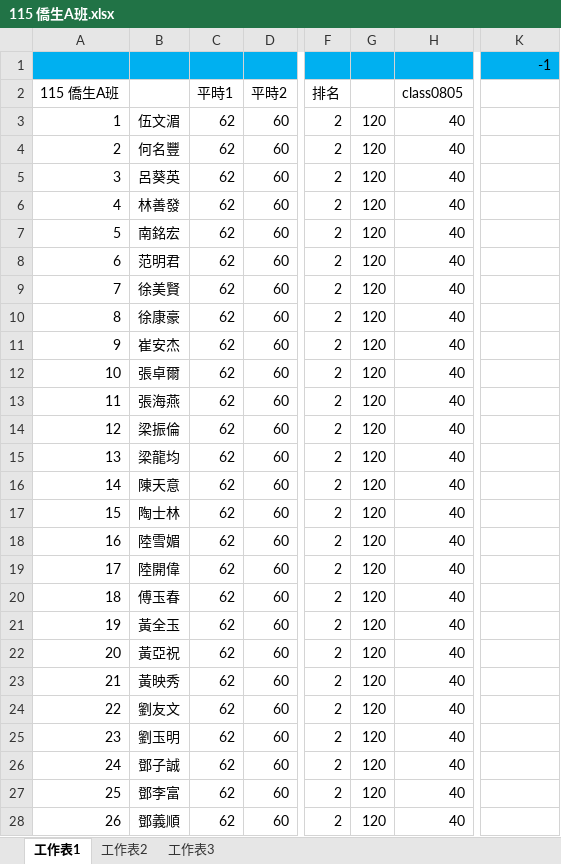
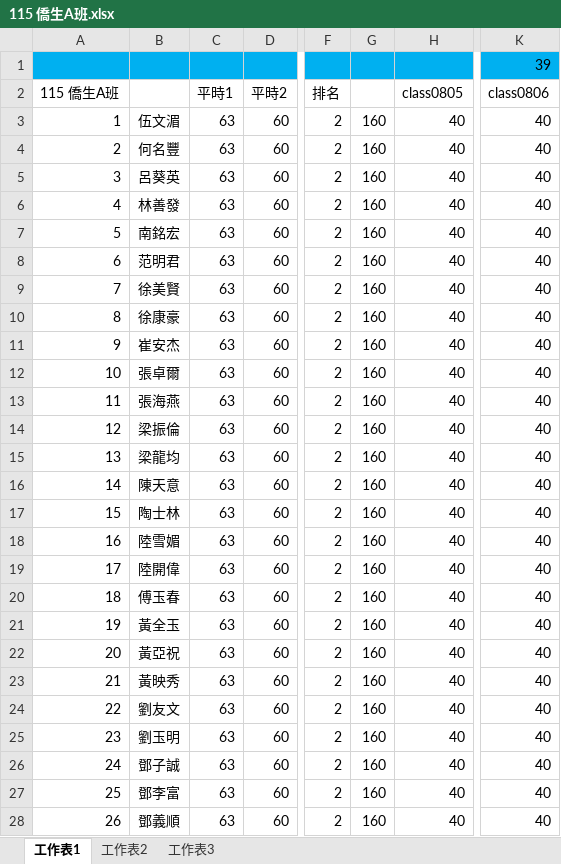
Before and after one commit to Allen0621/A-class, an Excel workbook: 115 僑生A班.xlsx, sheet 工作表1, drawn as a sheet; only a part is shown, gaps mark what is left out; values as stored, in another font and other column widths than the file's, no borders; conditional formats not drawn; the diff covers the shown part only; the diff names each change by its address in the sheet, - before the commit and + after, or states it on an @@ line.

Commit message:
20260806

```diff
--- a/115 僑生A班.xlsx (sheet 工作表1)
+++ b/115 僑生A班.xlsx (sheet 工作表1)
-K1: -1
+K1: 39
-K2: (empty)
+K2: class0806
-C3:C28: 62
+C3:C28: 63
-G3:G28: 120
+G3:G28: 160
-K3:K28: (empty)
+K3:K28: 40
```
Also changed, not shown: 1 added row, 21 edited cells and cell formats elsewhere in this sheet, formulas that keep their value.
